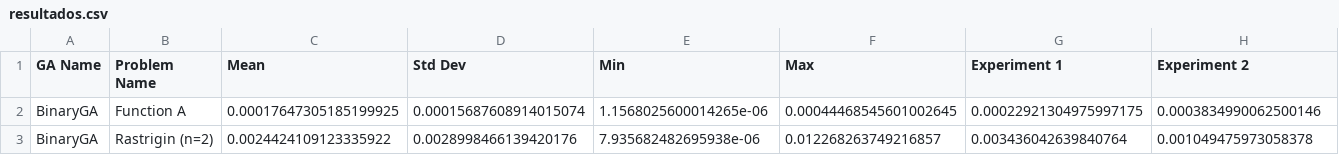
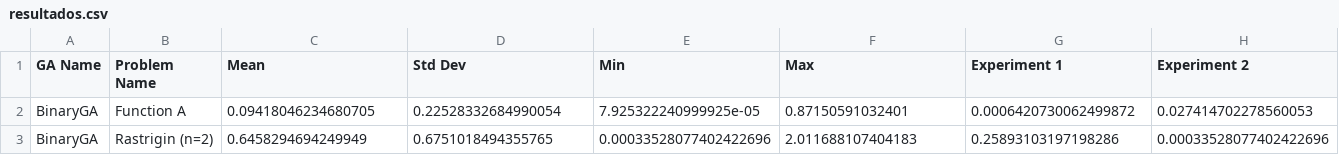
Before and after one commit to e-Rivers/CS5048_EvolutionaryAlgorithms, a CSV file: HMWK_2/resultados.csv, drawn as a sheet; only a part is shown; the diff covers the shown part only; the diff names each change by its address in the sheet, - before the commit and + after, or states it on an @@ line.

```diff
--- a/HMWK_2/resultados.csv
+++ b/HMWK_2/resultados.csv
-C2 (Mean): 0.00017647305185199925
+C2 (Mean): 0.09418046234680705
-D2 (Std Dev): 0.00015687608914015074
+D2 (Std Dev): 0.22528332684990054
-E2 (Min): 1.1568025600014265e-06
+E2 (Min): 7.925322240999925e-05
-F2 (Max): 0.00044468545601002645
+F2 (Max): 0.87150591032401
-G2 (Experiment 1): 0.00022921304975997175
+G2 (Experiment 1): 0.0006420730062499872
-H2 (Experiment 2): 0.0003834990062500146
+H2 (Experiment 2): 0.027414702278560053
-C3 (Mean): 0.0024424109123335922
+C3 (Mean): 0.6458294694249949
-D3 (Std Dev): 0.0028998466139420176
+D3 (Std Dev): 0.6751018494355765
-E3 (Min): 7.935682482695938e-06
+E3 (Min): 0.00033528077402422696
-F3 (Max): 0.012268263749216857
+F3 (Max): 2.011688107404183
-G3 (Experiment 1): 0.003436042639840764
+G3 (Experiment 1): 0.25893103197198286
-H3 (Experiment 2): 0.001049475973058378
+H3 (Experiment 2): 0.00033528077402422696
```
Also changed, not shown: 60 edited cells elsewhere in this file, 1 other file.
